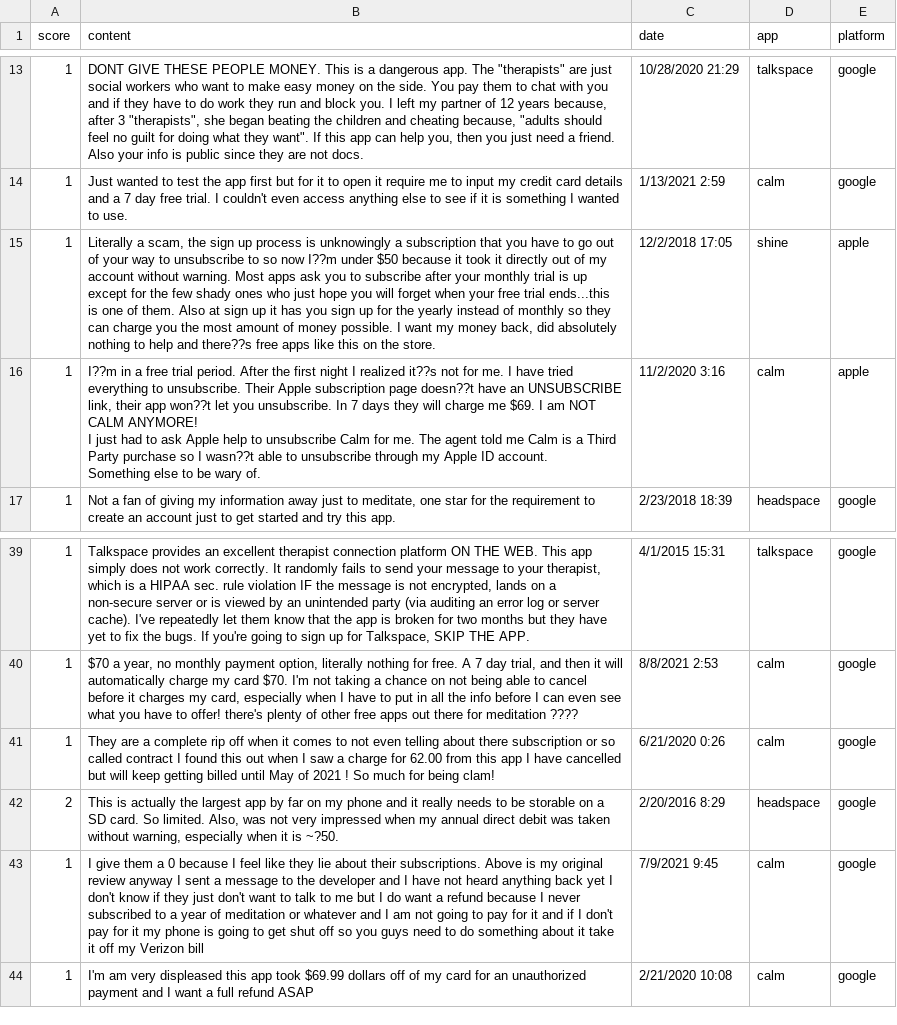
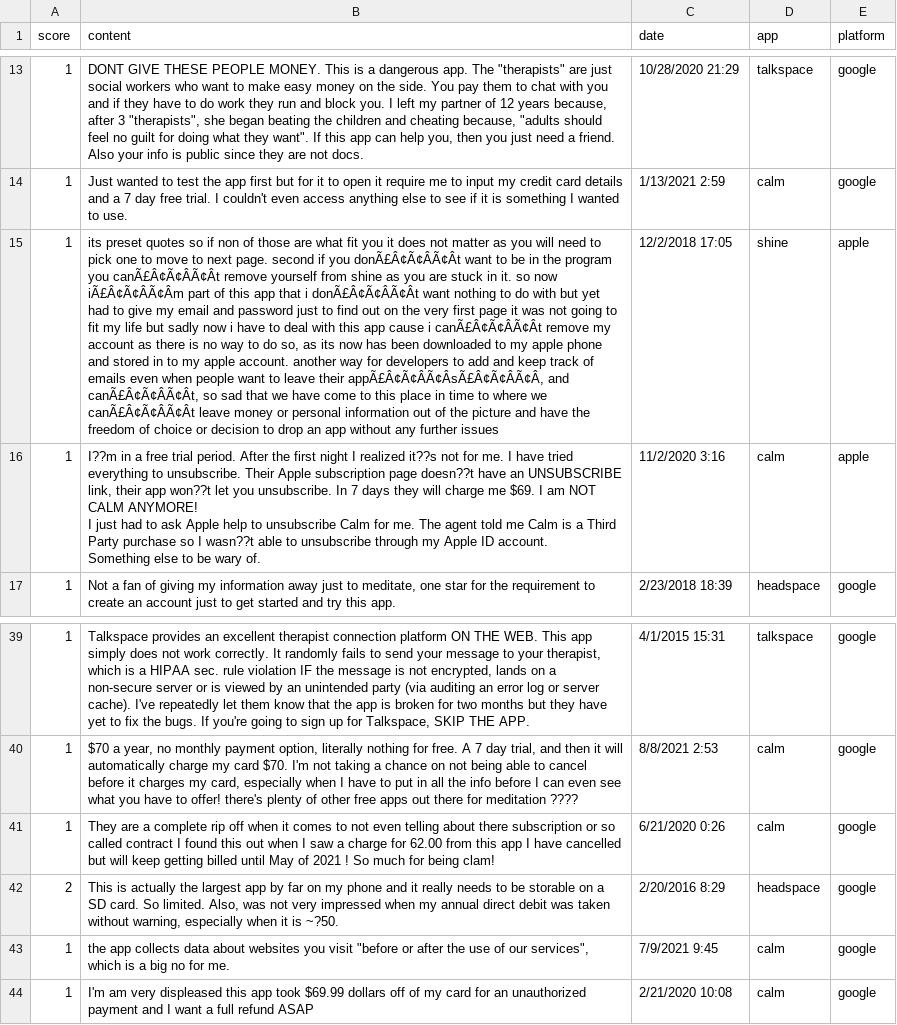
Before and after one commit to AakashSorathiya/Sage, a CSV file: datafiles/new_privacy_reviews.csv, drawn as a sheet; only a part is shown, gaps mark what is left out; the diff names each change by its address in the sheet, - before the commit and + after, or states it on an @@ line.

Commit message:
data

```diff
--- a/datafiles/new_privacy_reviews.csv
+++ b/datafiles/new_privacy_reviews.csv
-B15 (content): Literally a scam, the sign up process is unknowingly a subscription that you have to go out of your way to unsubscribe to so now I??m under $50 because it took it directly out of my account without warning. Most apps ask you to subscribe after your monthly trial is up except for the few shady ones who just hope you will forget when your free trial ends...this is one of them. Also at sign up it has you sign up for the yearly instead of monthly so they can charge you the most amount of money possible. I want my money back, did absolutely nothing to help and there??s free apps like this on the store.
+B15 (content): its preset quotes so if non of those are what fit you it does not matter as you will need to pick one to move to next page. second if you donÃ£Â¢Ã¢ÂÃ¢Ât want to be in the program you canÃ£Â¢Ã¢ÂÃ¢Ât remove yourself from shine as you are stuck in it. so now iÃ£Â¢Ã¢ÂÃ¢Âm part of this app that i donÃ£Â¢Ã¢ÂÃ¢Ât want nothing to do with but yet had to give my email and password just to find out on the very first page it was not going to fit my life but sadly now i have to deal with this app cause i canÃ£Â¢Ã¢ÂÃ¢Ât remove my account as there is no way to do so, as its now has been downloaded to my apple phone and stored in to my apple account. another way for developers to add and keep track of emails even when people want to leave their appÃ£Â¢Ã¢ÂÃ¢ÂsÃ£Â¢Ã¢ÂÃ¢Â, and canÃ£Â¢Ã¢ÂÃ¢Ât, so sad that we have come to this place in time to where we canÃ£Â¢Ã¢ÂÃ¢Ât leave money or personal information out of the picture and have the freedom of choice or decision to drop an app without any further issues
-B43 (content): I give them a 0 because I feel like they lie about their subscriptions. Above is my original review anyway I sent a message to the developer and I have not heard anything back yet I don't know if they just don't want to talk to me but I do want a refund because I never subscribed to a year of meditation or whatever and I am not going to pay for it and if I don't pay for it my phone is going to get shut off so you guys need to do something about it take it off my Verizon bill
+B43 (content): the app collects data about websites you visit "before or after the use of our services", which is a big no for me.
```
